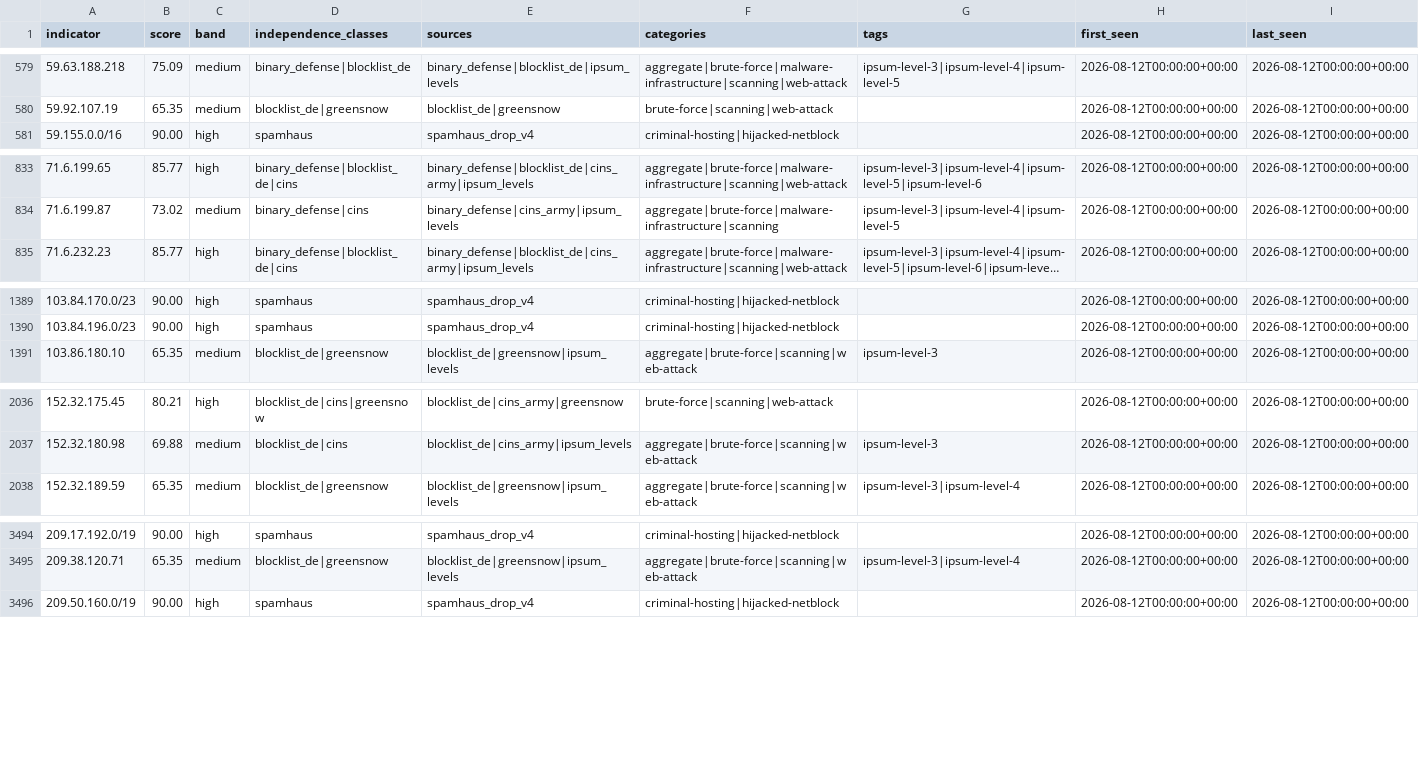
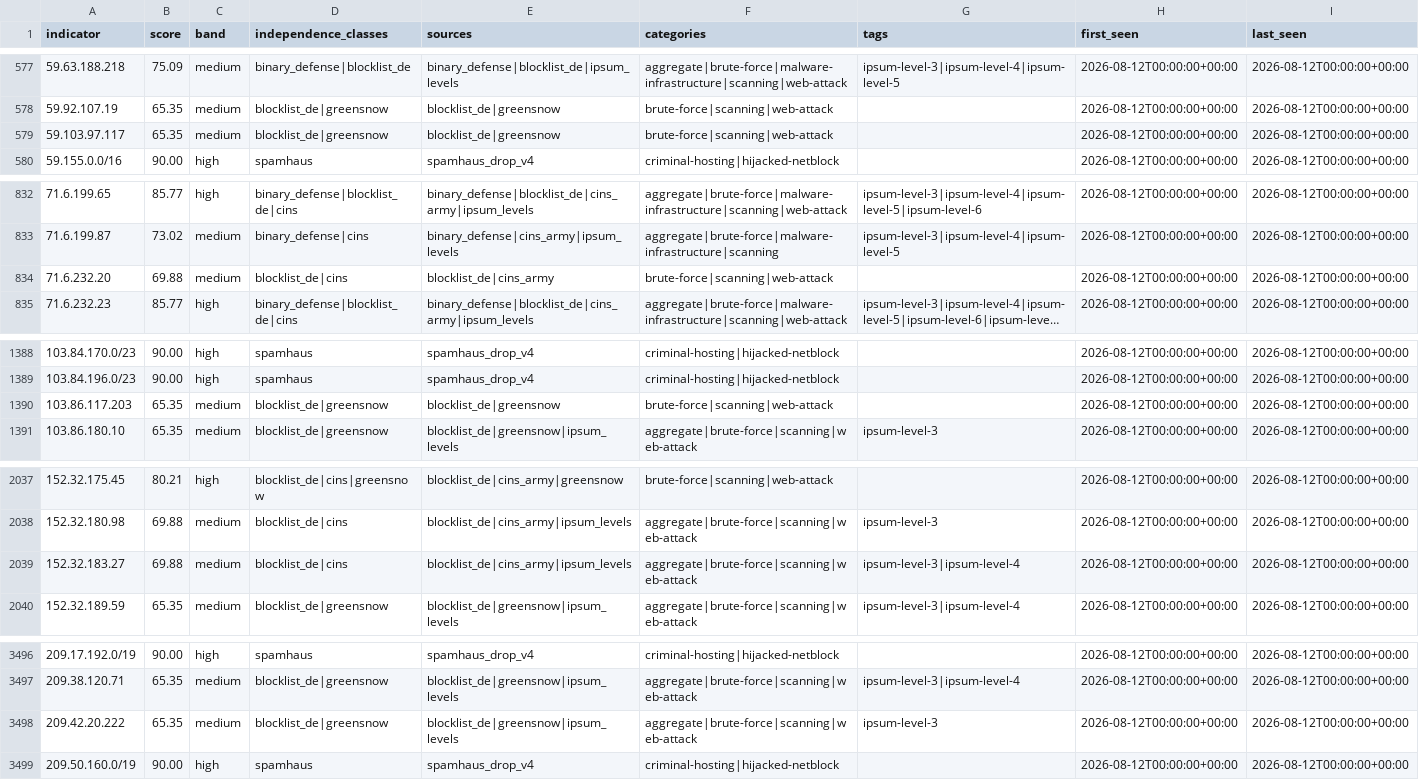
Before and after one commit to neilweitzel/xfeeds, a CSV file: feeds/all.csv, drawn as a sheet; only a part is shown, gaps mark what is left out; long unchanged cells end in …; the diff covers the shown part only; the diff names each change by its address in the sheet, - before the commit and + after, or states it on an @@ line.

```diff
--- a/feeds/all.csv
+++ b/feeds/all.csv
+row 579: 59.103.97.117 | 65.35 | medium | blocklist_de|greensnow | blocklist_de|greensnow | brute-force|scanning|web-attack |  | 2026-08-12T00:00:00+00:00 | 2026-08-12T00:00:00+00:00
+row 834: 71.6.232.20 | 69.88 | medium | blocklist_de|cins | blocklist_de|cins_army | brute-force|scanning|web-attack |  | 2026-08-12T00:00:00+00:00 | 2026-08-12T00:00:00+00:00
+row 1390: 103.86.117.203 | 65.35 | medium | blocklist_de|greensnow | blocklist_de|greensnow | brute-force|scanning|web-attack |  | 2026-08-12T00:00:00+00:00 | 2026-08-12T00:00:00+00:00
+row 2039: 152.32.183.27 | 69.88 | medium | blocklist_de|cins | blocklist_de|cins_army|ipsum_levels | aggregate|brute-force|scanning|web-attack | ipsum-level-3|ipsum-level-4 | 2026-08-12T00:00:00+00:00 | 2026-08-12T00:00:00+00:00
+row 3498: 209.42.20.222 | 65.35 | medium | blocklist_de|greensnow | blocklist_de|greensnow|ipsum_levels | aggregate|brute-force|scanning|web-attack | ipsum-level-3 | 2026-08-12T00:00:00+00:00 | 2026-08-12T00:00:00+00:00
```
Also changed, not shown: 2 added rows and 4 removed rows elsewhere in this file, 10 other files.
